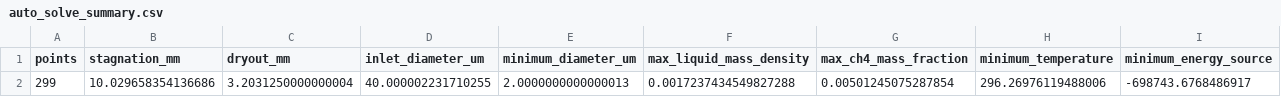
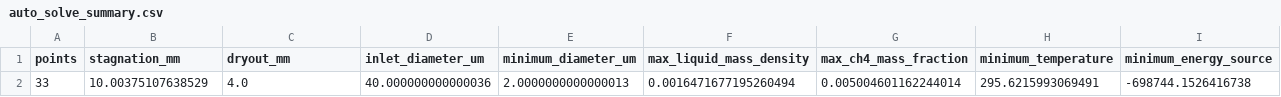
Before and after one commit to danmohad/cantera, a CSV file: validation/spray_counterflow/plots/auto_solve_summary.csv, drawn as a sheet; removed rows and columns are numbered as before the commit, all else as after; the diff names each change by its address in the sheet, - before the commit and + after, or states it on an @@ line.

```diff
--- a/validation/spray_counterflow/plots/auto_solve_summary.csv
+++ b/validation/spray_counterflow/plots/auto_solve_summary.csv
-row 2: 299 | 10.029658354136686 | 3.2031250000000004 | 40.000002231710255 | 2.0000000000000013 | 0.0017237434549827288 | 0.00501245075287854 | 296.26976119488006 | -698743.6768486917
+row 2: 33 | 10.00375107638529 | 4.0 | 40.000000000000036 | 2.0000000000000013 | 0.0016471677195260494 | 0.005004601162244014 | 295.6215993069491 | -698744.1526416738
```
Also changed, not shown: validation/spray_counterflow/plots/axial_drag_summary.csv, validation/spray_counterflow/plots/droplet_drag_summary.csv, 33 other files.
